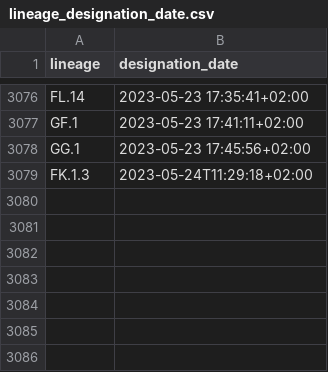
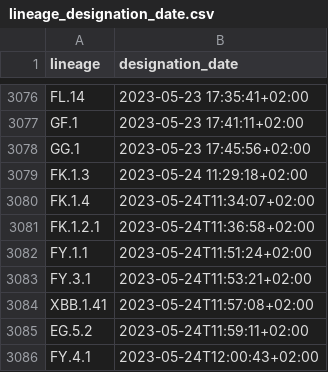
Before and after one commit to ciscorucinski/pango-designation-dates, a CSV file: data/lineage_designation_date.csv, drawn as a sheet; only a part is shown, gaps mark what is left out.

```diff
--- a/data/lineage_designation_date.csv
+++ b/data/lineage_designation_date.csv
@@ -3078,2 +3078,9 @@ GF.1,2023-05-23 17:41:11+02:00
 GG.1,2023-05-23 17:45:56+02:00
-FK.1.3,2023-05-24T11:29:18+02:00
+FK.1.3,2023-05-24 11:29:18+02:00
+FK.1.4,2023-05-24T11:34:07+02:00
+FK.1.2.1,2023-05-24T11:36:58+02:00
+FY.1.1,2023-05-24T11:51:24+02:00
+FY.3.1,2023-05-24T11:53:21+02:00
+XBB.1.41,2023-05-24T11:57:08+02:00
+EG.5.2,2023-05-24T11:59:11+02:00
+FY.4.1,2023-05-24T12:00:43+02:00
```
Also changed, not shown: 1 other file.
